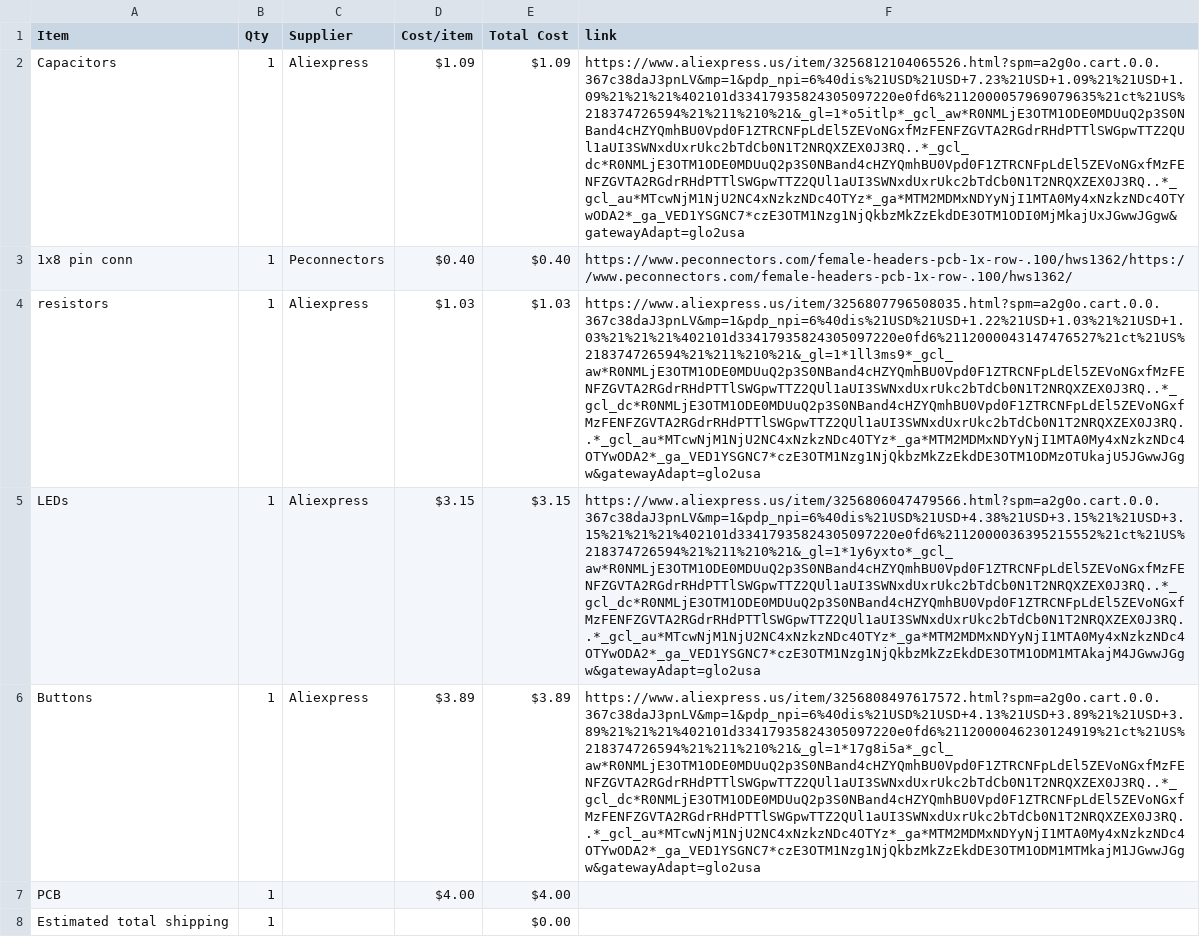
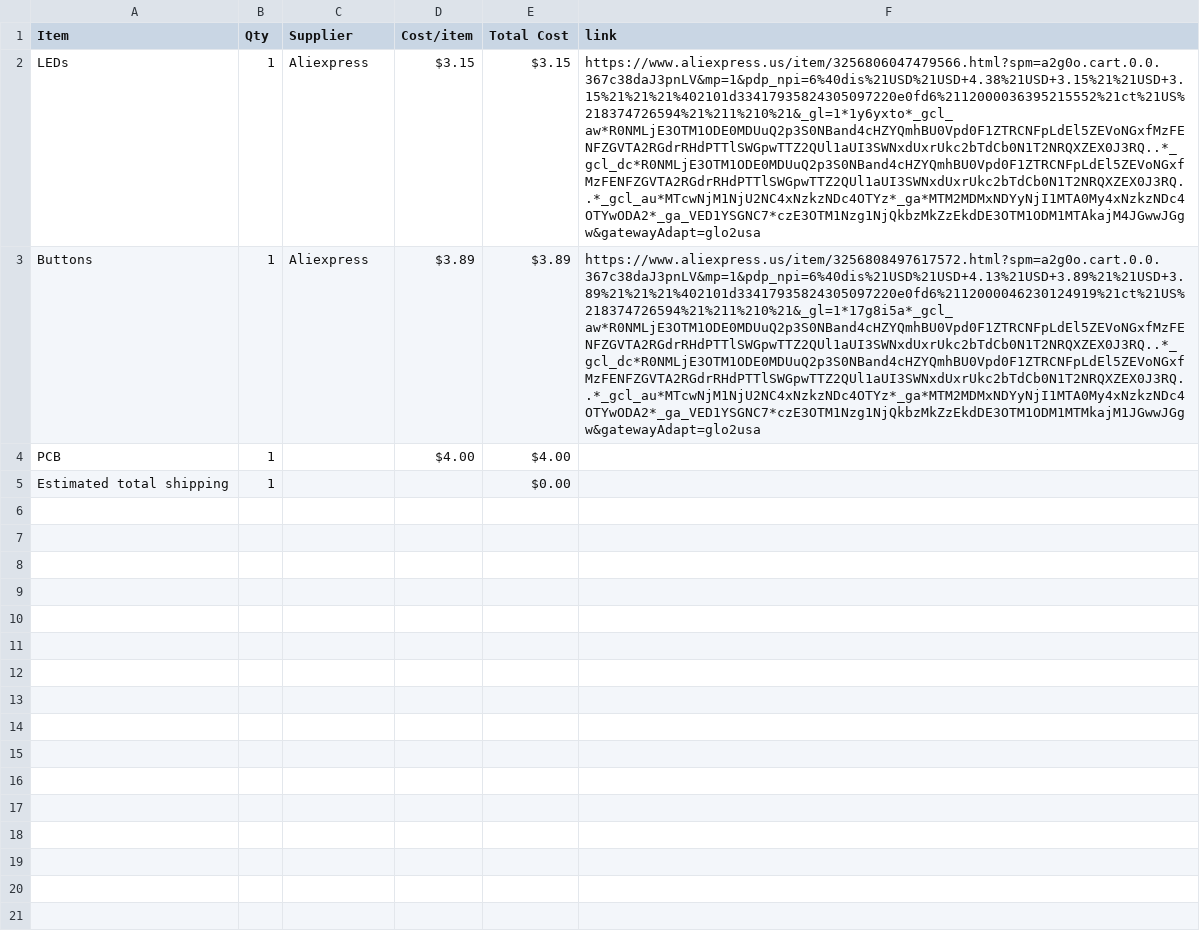
Before and after one commit to AliBara1046/Recations, a CSV file: BOM.csv, drawn as a sheet; the diff names each change by its address in the sheet, - before the commit and + after, or states it on an @@ line.

Commit message:
Sync Reactions from Half Life

```diff
--- a/BOM.csv
+++ b/BOM.csv
-row 2: Capacitors | 1 | Aliexpress | $1.09 | $1.09 | https://www.aliexpress.us/item/3256812104065526.html?spm=a2g0o.cart.0.0.367c38daJ3pnLV&mp=1&pdp_npi=6%40dis%21USD%21USD+7.23%21USD+1.09%21%21USD+1.09%21%21%21%402101d33417935824305097220e0fd6%2112000057969079635%21ct%21US%218374726594%21%211%210%21&_gl=1*o5itlp*_gcl_aw*R0NMLjE3OTM1ODE0MDUuQ2p3S0NBand4cHZYQmhBU0Vpd0F1ZTRCNFpLdEl5ZEVoNGxfMzFENFZGVTA2RGdrRHdPTTlSWGpwTTZ2QUl1aUI3SWNxdUxrUkc2bTdCb0N1T2NRQXZEX0J3RQ..*_gcl_dc*R0NMLjE3OTM1ODE0MDUuQ2p3S0NBand4cHZYQmhBU0Vpd0F1ZTRCNFpLdEl5ZEVoNGxfMzFENFZGVTA2RGdrRHdPTTlSWGpwTTZ2QUl1aUI3SWNxdUxrUkc2bTdCb0N1T2NRQXZEX0J3RQ..*_gcl_au*MTcwNjM1NjU2NC4xNzkzNDc4OTYz*_ga*MTM2MDMxNDYyNjI1MTA0My4xNzkzNDc4OTYwODA2*_ga_VED1YSGNC7*czE3OTM1Nzg1NjQkbzMkZzEkdDE3OTM1ODI0MjMkajUxJGwwJGgw&gatewayAdapt=glo2usa
-row 3: 1x8 pin conn | 1 | Peconnectors | $0.40 | $0.40 | https://www.peconnectors.com/female-headers-pcb-1x-row-.100/hws1362/https://www.peconnectors.com/female-headers-pcb-1x-row-.100/hws1362/
-row 4: resistors | 1 | Aliexpress | $1.03 | $1.03 | https://www.aliexpress.us/item/3256807796508035.html?spm=a2g0o.cart.0.0.367c38daJ3pnLV&mp=1&pdp_npi=6%40dis%21USD%21USD+1.22%21USD+1.03%21%21USD+1.03%21%21%21%402101d33417935824305097220e0fd6%2112000043147476527%21ct%21US%218374726594%21%211%210%21&_gl=1*1ll3ms9*_gcl_aw*R0NMLjE3OTM1ODE0MDUuQ2p3S0NBand4cHZYQmhBU0Vpd0F1ZTRCNFpLdEl5ZEVoNGxfMzFENFZGVTA2RGdrRHdPTTlSWGpwTTZ2QUl1aUI3SWNxdUxrUkc2bTdCb0N1T2NRQXZEX0J3RQ..*_gcl_dc*R0NMLjE3OTM1ODE0MDUuQ2p3S0NBand4cHZYQmhBU0Vpd0F1ZTRCNFpLdEl5ZEVoNGxfMzFENFZGVTA2RGdrRHdPTTlSWGpwTTZ2QUl1aUI3SWNxdUxrUkc2bTdCb0N1T2NRQXZEX0J3RQ..*_gcl_au*MTcwNjM1NjU2NC4xNzkzNDc4OTYz*_ga*MTM2MDMxNDYyNjI1MTA0My4xNzkzNDc4OTYwODA2*_ga_VED1YSGNC7*czE3OTM1Nzg1NjQkbzMkZzEkdDE3OTM1ODMzOTUkajU5JGwwJGgw&gatewayAdapt=glo2usa
```
